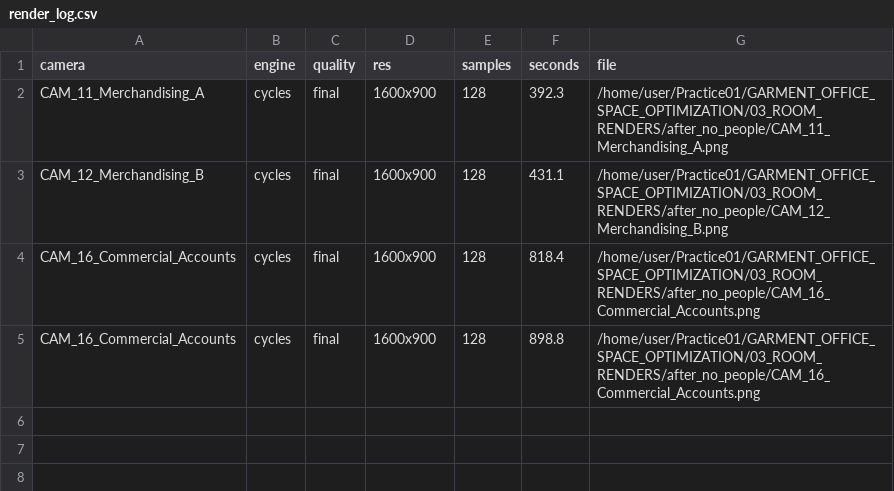
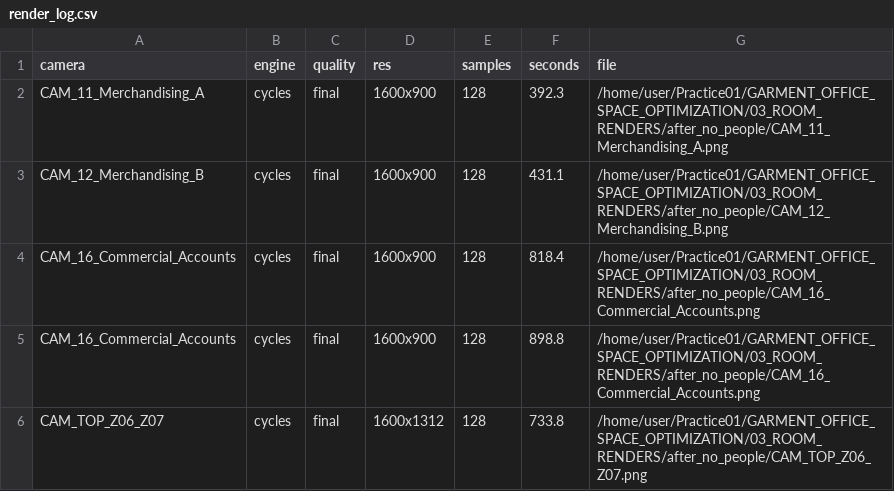
Before and after one commit to i-m-r-a-n/Practice01, a CSV file: GARMENT_OFFICE_SPACE_OPTIMIZATION/03_ROOM_RENDERS/after_no_people/render_log.csv, drawn as a sheet.

```diff
--- a/GARMENT_OFFICE_SPACE_OPTIMIZATION/03_ROOM_RENDERS/after_no_people/render_log.csv
+++ b/GARMENT_OFFICE_SPACE_OPTIMIZATION/03_ROOM_RENDERS/after_no_people/render_log.csv
@@ -5 +5,2 @@ CAM_16_Commercial_Accounts,cycles,final,1600x900,128,818.4,/home/user/Practice01
 CAM_16_Commercial_Accounts,cycles,final,1600x900,128,898.8,/home/user/Practice01/GARMENT_OFFICE_SPACE_OPTIMIZATION/03_ROOM_RENDERS/after_no_people/CAM_16_Commercial_Accounts.png
+CAM_TOP_Z06_Z07,cycles,final,1600x1312,128,733.8,/home/user/Practice01/GARMENT_OFFICE_SPACE_OPTIMIZATION/03_ROOM_RENDERS/after_no_people/CAM_TOP_Z06_Z07.png
```
Also changed, not shown: 2 other files.
